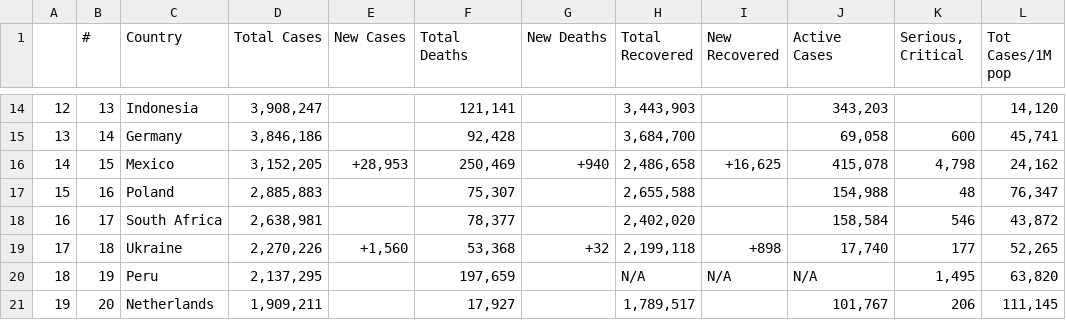
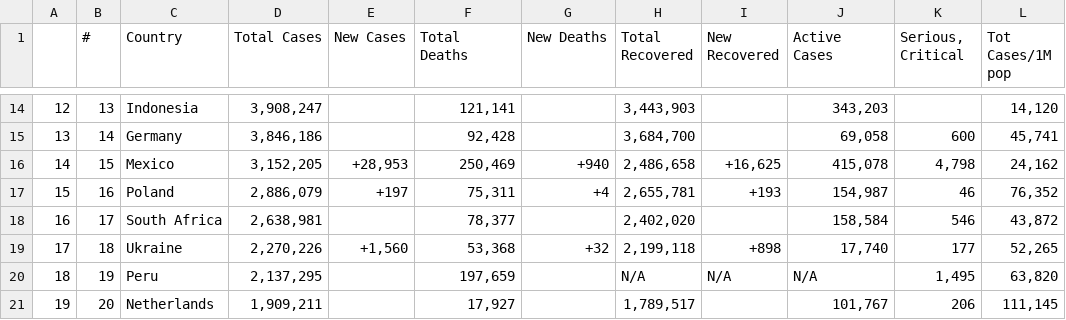
Before and after one commit to AirmanKolberg/CoVid-WorldOMeter-API, a CSV file: coVidData.csv, drawn as a sheet; only a part is shown, gaps mark what is left out; the diff covers the shown part only; the diff names each change by its address in the sheet, - before the commit and + after, or states it on an @@ line.

```diff
--- a/coVidData.csv
+++ b/coVidData.csv
-D17 (Total Cases): 2,885,883
+D17 (Total Cases): 2,886,079
-E17 (New Cases): (empty)
+E17 (New Cases): +197
-F17 (Total Deaths): 75,307
+F17 (Total Deaths): 75,311
-G17 (New Deaths): (empty)
+G17 (New Deaths): +4
-H17 (Total Recovered): 2,655,588
+H17 (Total Recovered): 2,655,781
-I17 (New Recovered): (empty)
+I17 (New Recovered): +193
-J17 (Active Cases): 154,988
+J17 (Active Cases): 154,987
-K17 (Serious, Critical): 48
+K17 (Serious, Critical): 46
-L17 (Tot Cases/1M pop): 76,347
+L17 (Tot Cases/1M pop): 76,352
```
Also changed, not shown: 33 edited cells elsewhere in this file.
